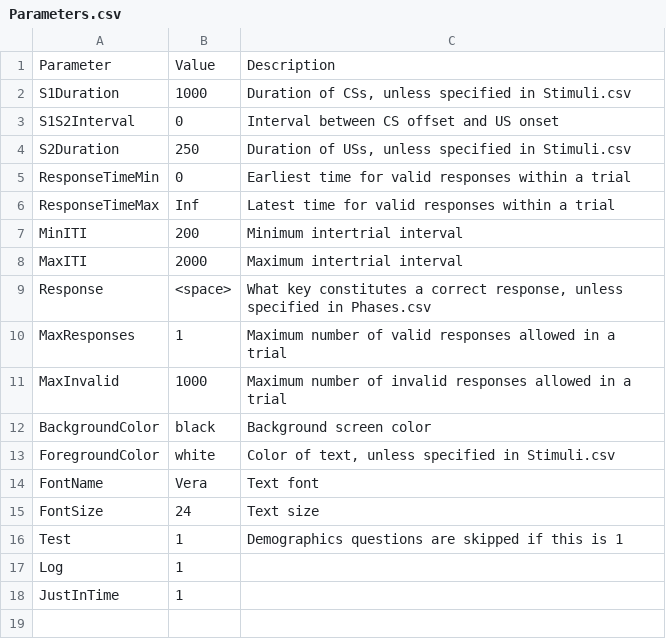
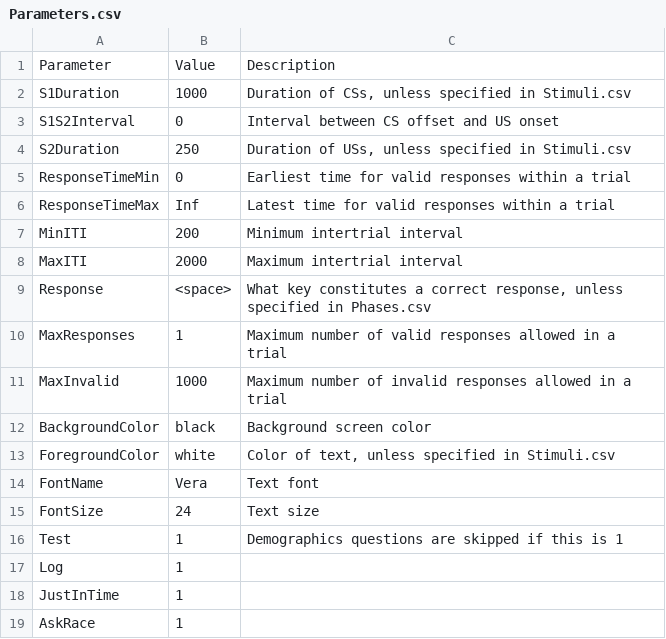
Before and after one commit to drghirlanda/alex, a CSV file: Examples/ReactionTime/Design/Parameters.csv, drawn as a sheet.

```diff
--- a/Examples/ReactionTime/Design/Parameters.csv
+++ b/Examples/ReactionTime/Design/Parameters.csv
@@ -18 +18,2 @@ Log,1,
 JustInTime,1,
+AskRace,1,
```
Also changed, not shown: Examples/Categorization/Design/Parameters.csv, 7 other files.
